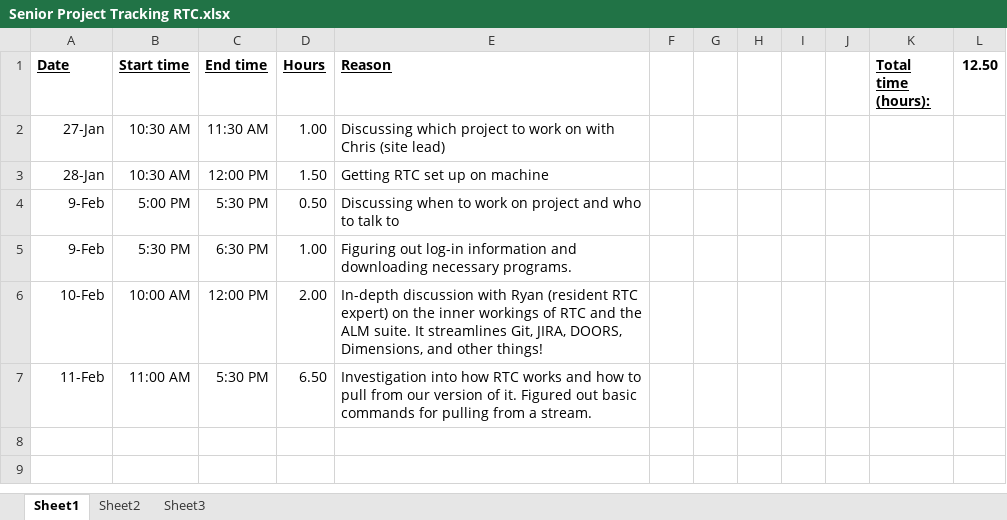
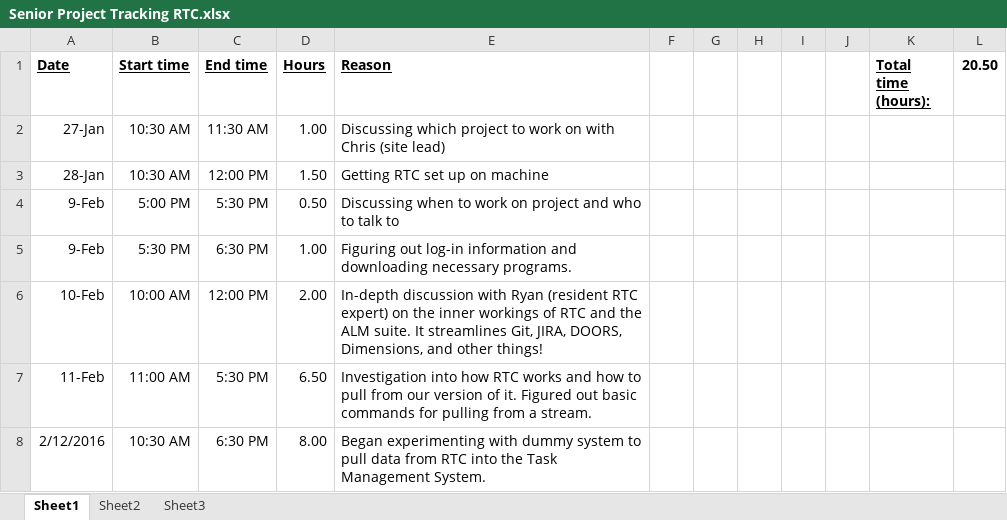
Before and after one commit to WilliamBaldwinIII/Senior-Project, an Excel workbook: Senior Project Tracking RTC.xlsx, sheet Sheet1, drawn as a sheet; values as stored, in another font and other column widths than the file's, no borders; the diff names each change by its address in the sheet, - before the commit and + after, or states it on an @@ line.

Commit message:
Began experimenting with dummy system to pull data from RTC into the Task Management System.
Total hours: 20.5

```diff
--- a/Senior Project Tracking RTC.xlsx (sheet Sheet1)
+++ b/Senior Project Tracking RTC.xlsx (sheet Sheet1)
-L1: 12.50
+L1: 20.50
+row 8: 2/12/2016 | 10:30 AM | 6:30 PM | 8.00 | Began experimenting with dummy system to pull data from RTC into the Task Management System.
```
